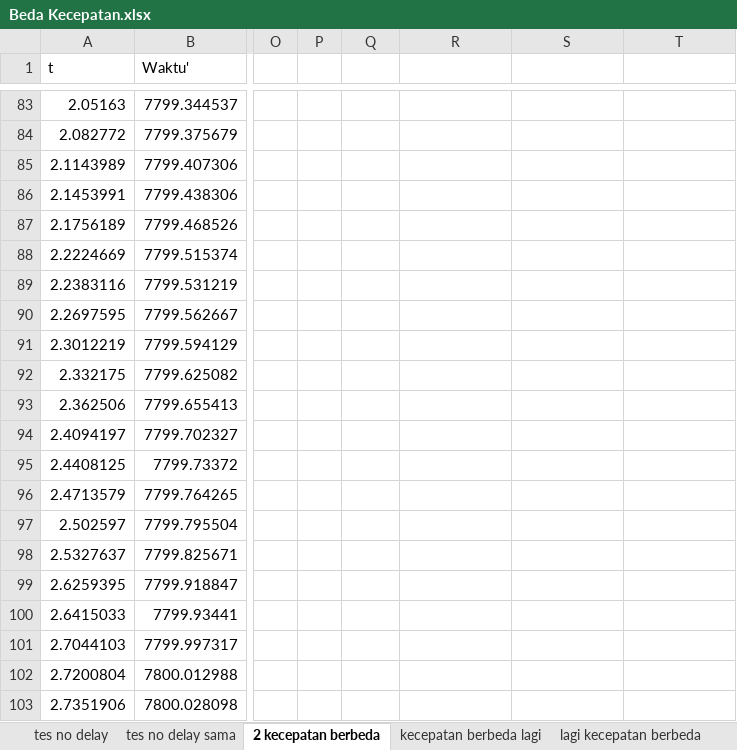
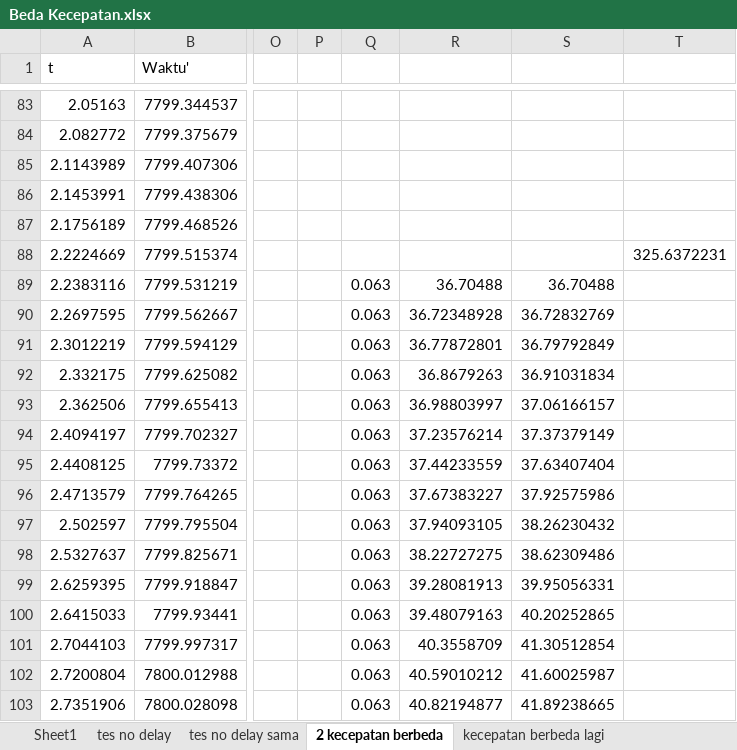
Before and after one commit to YP144/DroneControl, an Excel workbook: Karakteristik/Beda Kecepatan.xlsx, sheet 2 kecepatan berbeda, drawn as a sheet; only a part is shown, gaps mark what is left out; values as stored, in another font and other column widths than the file's, no borders; charts and pictures not drawn; the diff covers the shown part only; the diff names each change by its address in the sheet, - before the commit and + after, or states it on an @@ line.

```diff
--- a/Karakteristik/Beda Kecepatan.xlsx (sheet 2 kecepatan berbeda)
+++ b/Karakteristik/Beda Kecepatan.xlsx (sheet 2 kecepatan berbeda)
+sheet tab: Sheet1
-T88: (empty)
+T88: 325.6372231
-Q89:Q103: (empty)
+Q89:Q103: 0.063
-R89: (empty)
+R89: 36.70488
-S89: (empty)
+S89: 36.70488
-R90: (empty)
+R90: 36.72348928
-S90: (empty)
+S90: 36.72832769
-R91: (empty)
+R91: 36.77872801
-S91: (empty)
+S91: 36.79792849
-R92: (empty)
+R92: 36.8679263
-S92: (empty)
+S92: 36.91031834
-R93: (empty)
+R93: 36.98803997
-S93: (empty)
+S93: 37.06166157
-R94: (empty)
+R94: 37.23576214
-S94: (empty)
+S94: 37.37379149
-R95: (empty)
+R95: 37.44233559
-S95: (empty)
+S95: 37.63407404
-R96: (empty)
+R96: 37.67383227
-S96: (empty)
+S96: 37.92575986
-R97: (empty)
+R97: 37.94093105
-S97: (empty)
+S97: 38.26230432
-R98: (empty)
+R98: 38.22727275
-S98: (empty)
+S98: 38.62309486
-R99: (empty)
+R99: 39.28081913
-S99: (empty)
+S99: 39.95056331
-R100: (empty)
+R100: 39.48079163
-S100: (empty)
+S100: 40.20252865
-R101: (empty)
+R101: 40.3558709
-S101: (empty)
+S101: 41.30512854
-R102: (empty)
+R102: 40.59010212
-S102: (empty)
+S102: 41.60025987
-R103: (empty)
+R103: 40.82194877
-S103: (empty)
+S103: 41.89238665
```
Also changed, not shown: 699 edited cells elsewhere in this sheet, sheet tes no delay, sheet kecepatan berbeda lagi, charts or pictures, Karakteristik/New/Drone023863_Maju.xlsx.
